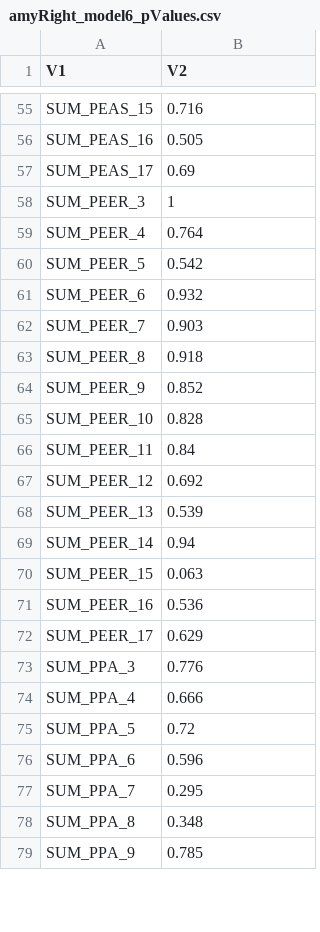
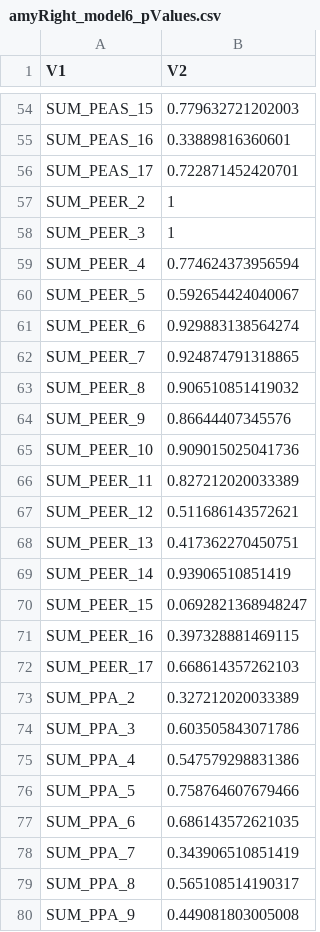
Before and after one commit to MaurizioSicorello/ACEtiming_Hariri_repo, a CSV file: results/amyRight_model6_pValues.csv, drawn as a sheet; only a part is shown, gaps mark what is left out; the diff covers the shown part only.

```diff
--- a/results/amyRight_model6_pValues.csv
+++ b/results/amyRight_model6_pValues.csv
@@ -55,25 +54,27 @@
-"SUM_PEAS_15","0.716"
-"SUM_PEAS_16","0.505"
-"SUM_PEAS_17","0.69"
+"SUM_PEAS_15","0.779632721202003"
+"SUM_PEAS_16","0.33889816360601"
+"SUM_PEAS_17","0.722871452420701"
+"SUM_PEER_2","1"
 "SUM_PEER_3","1"
-"SUM_PEER_4","0.764"
-"SUM_PEER_5","0.542"
-"SUM_PEER_6","0.932"
-"SUM_PEER_7","0.903"
-"SUM_PEER_8","0.918"
-"SUM_PEER_9","0.852"
-"SUM_PEER_10","0.828"
-"SUM_PEER_11","0.84"
-"SUM_PEER_12","0.692"
-"SUM_PEER_13","0.539"
-"SUM_PEER_14","0.94"
-"SUM_PEER_15","0.063"
-"SUM_PEER_16","0.536"
-"SUM_PEER_17","0.629"
-"SUM_PPA_3","0.776"
-"SUM_PPA_4","0.666"
-"SUM_PPA_5","0.72"
-"SUM_PPA_6","0.596"
-"SUM_PPA_7","0.295"
-"SUM_PPA_8","0.348"
-"SUM_PPA_9","0.785"
+"SUM_PEER_4","0.774624373956594"
+"SUM_PEER_5","0.592654424040067"
+"SUM_PEER_6","0.929883138564274"
+"SUM_PEER_7","0.924874791318865"
+"SUM_PEER_8","0.906510851419032"
+"SUM_PEER_9","0.86644407345576"
+"SUM_PEER_10","0.909015025041736"
+"SUM_PEER_11","0.827212020033389"
+"SUM_PEER_12","0.511686143572621"
+"SUM_PEER_13","0.417362270450751"
+"SUM_PEER_14","0.93906510851419"
+"SUM_PEER_15","0.0692821368948247"
+"SUM_PEER_16","0.397328881469115"
+"SUM_PEER_17","0.668614357262103"
+"SUM_PPA_2","0.327212020033389"
+"SUM_PPA_3","0.603505843071786"
+"SUM_PPA_4","0.547579298831386"
+"SUM_PPA_5","0.758764607679466"
+"SUM_PPA_6","0.686143572621035"
+"SUM_PPA_7","0.343906510851419"
+"SUM_PPA_8","0.565108514190317"
+"SUM_PPA_9","0.449081803005008"
```
Also changed, not shown: 10 added rows, 5 removed rows and 124 edited cells elsewhere in this file, results/amyLeft_model6_pValues.csv, 27 other files.
